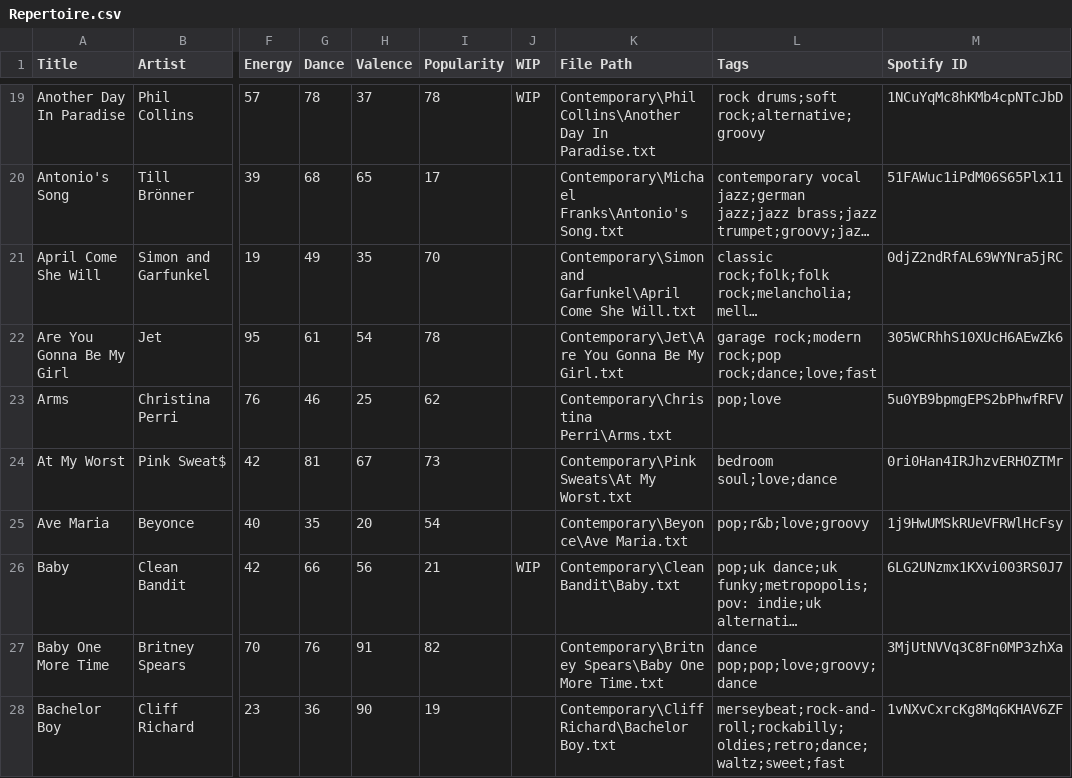
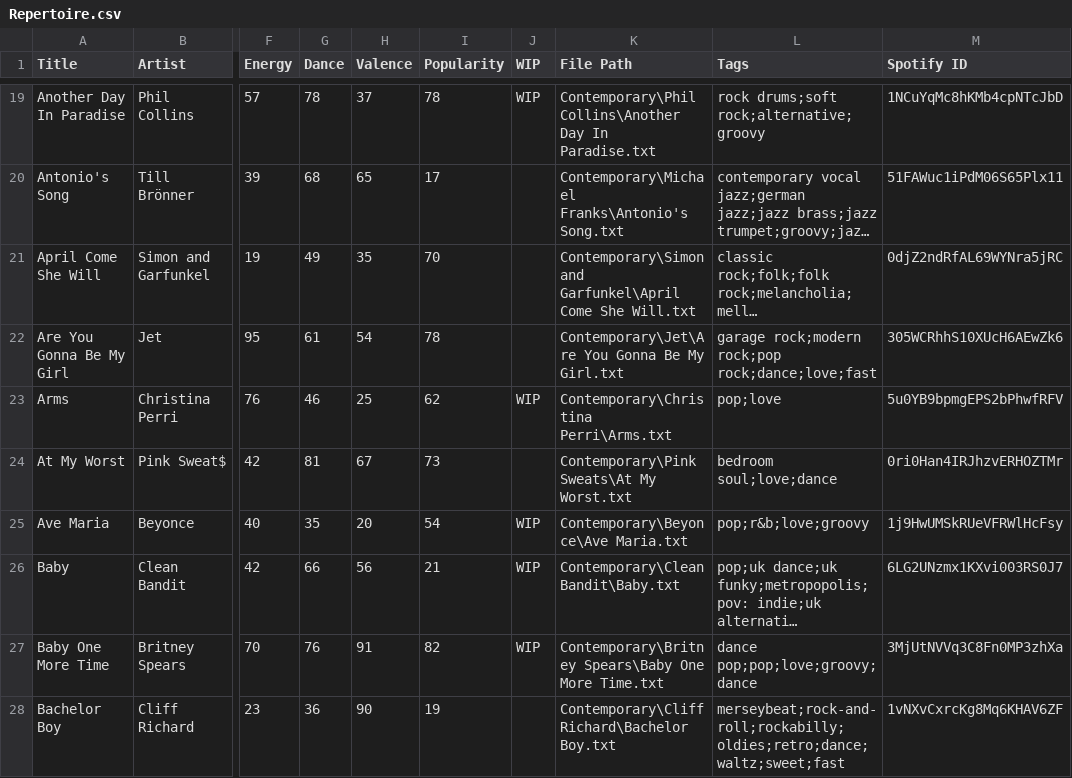
Before and after one commit to lemongrassgoa/lemongrassgoa.github.io, a CSV file: list/Repertoire.csv, drawn as a sheet; only a part is shown, gaps mark what is left out; long unchanged cells end in …; the diff covers the shown part only; the diff names each change by its address in the sheet, - before the commit and + after, or states it on an @@ line.

```diff
--- a/list/Repertoire.csv
+++ b/list/Repertoire.csv
-J23 (WIP): (empty)
+J23 (WIP): WIP
-J25 (WIP): (empty)
+J25 (WIP): WIP
-J27 (WIP): (empty)
+J27 (WIP): WIP
```
Also changed, not shown: 1 added row and 25 edited cells elsewhere in this file, 30 other files.
